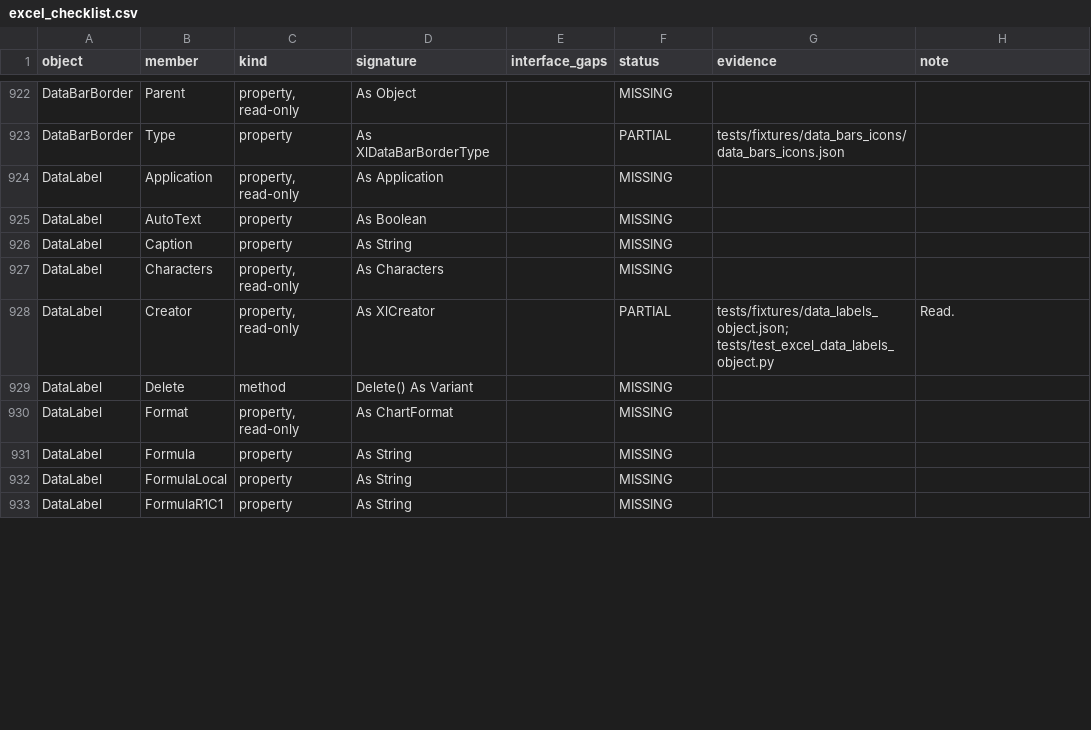
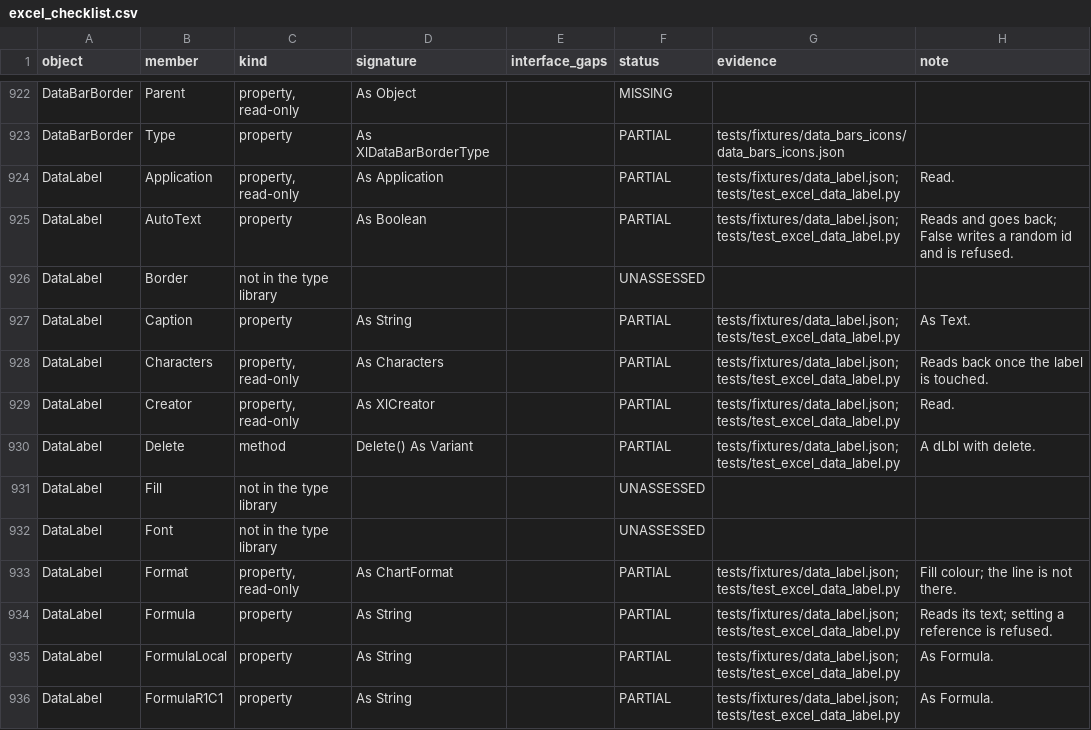
Before and after one commit to WilliamSmithEdward/pyOpenVBA, a CSV file: docs/excel_checklist.csv, drawn as a sheet; only a part is shown, gaps mark what is left out; the diff covers the shown part only.

Commit message:
Add one point's DataLabel (work in progress)

```diff
--- a/docs/excel_checklist.csv
+++ b/docs/excel_checklist.csv
@@ -923,11 +923,14 @@ DataBarBorder,Parent,"property, read-only",As Object,,MISSING,,
 DataBarBorder,Type,property,As XlDataBarBorderType,,PARTIAL,tests/fixtures/data_bars_icons/data_bars_icons.json,
-DataLabel,Application,"property, read-only",As Application,,MISSING,,
-DataLabel,AutoText,property,As Boolean,,MISSING,,
-DataLabel,Caption,property,As String,,MISSING,,
-DataLabel,Characters,"property, read-only",As Characters,,MISSING,,
-DataLabel,Creator,"property, read-only",As XlCreator,,PARTIAL,tests/fixtures/data_labels_object.json; tests/test_excel_data_labels_object.py,Read.
-DataLabel,Delete,method,Delete() As Variant,,MISSING,,
-DataLabel,Format,"property, read-only",As ChartFormat,,MISSING,,
-DataLabel,Formula,property,As String,,MISSING,,
-DataLabel,FormulaLocal,property,As String,,MISSING,,
-DataLabel,FormulaR1C1,property,As String,,MISSING,,
+DataLabel,Application,"property, read-only",As Application,,PARTIAL,tests/fixtures/data_label.json; tests/test_excel_data_label.py,Read.
+DataLabel,AutoText,property,As Boolean,,PARTIAL,tests/fixtures/data_label.json; tests/test_excel_data_label.py,Reads and goes back; False writes a random id and is refused.
+DataLabel,Border,not in the type library,,,UNASSESSED,,
+DataLabel,Caption,property,As String,,PARTIAL,tests/fixtures/data_label.json; tests/test_excel_data_label.py,As Text.
+DataLabel,Characters,"property, read-only",As Characters,,PARTIAL,tests/fixtures/data_label.json; tests/test_excel_data_label.py,Reads back once the label is touched.
+DataLabel,Creator,"property, read-only",As XlCreator,,PARTIAL,tests/fixtures/data_label.json; tests/test_excel_data_label.py,Read.
+DataLabel,Delete,method,Delete() As Variant,,PARTIAL,tests/fixtures/data_label.json; tests/test_excel_data_label.py,A dLbl with delete.
+DataLabel,Fill,not in the type library,,,UNASSESSED,,
+DataLabel,Font,not in the type library,,,UNASSESSED,,
+DataLabel,Format,"property, read-only",As ChartFormat,,PARTIAL,tests/fixtures/data_label.json; tests/test_excel_data_label.py,Fill colour; the line is not there.
+DataLabel,Formula,property,As String,,PARTIAL,tests/fixtures/data_label.json; tests/test_excel_data_label.py,Reads its text; setting a reference is refused.
+DataLabel,FormulaLocal,property,As String,,PARTIAL,tests/fixtures/data_label.json; tests/test_excel_data_label.py,As Formula.
+DataLabel,FormulaR1C1,property,As String,,PARTIAL,tests/fixtures/data_label.json; tests/test_excel_data_label.py,As Formula.
```
Also changed, not shown: 2 added rows and 66 edited cells elsewhere in this file, 8 other files.
